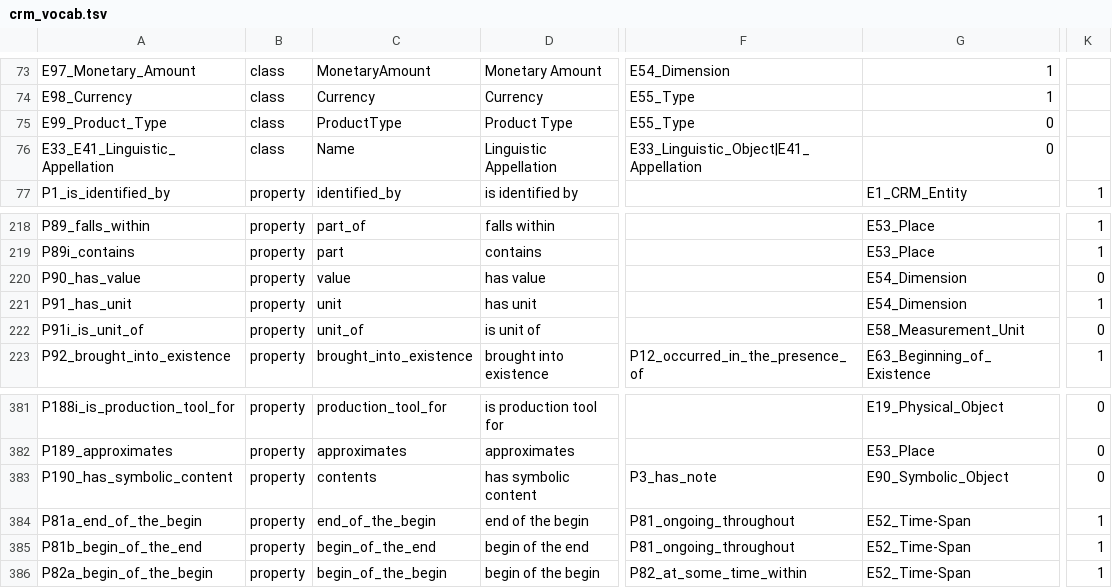
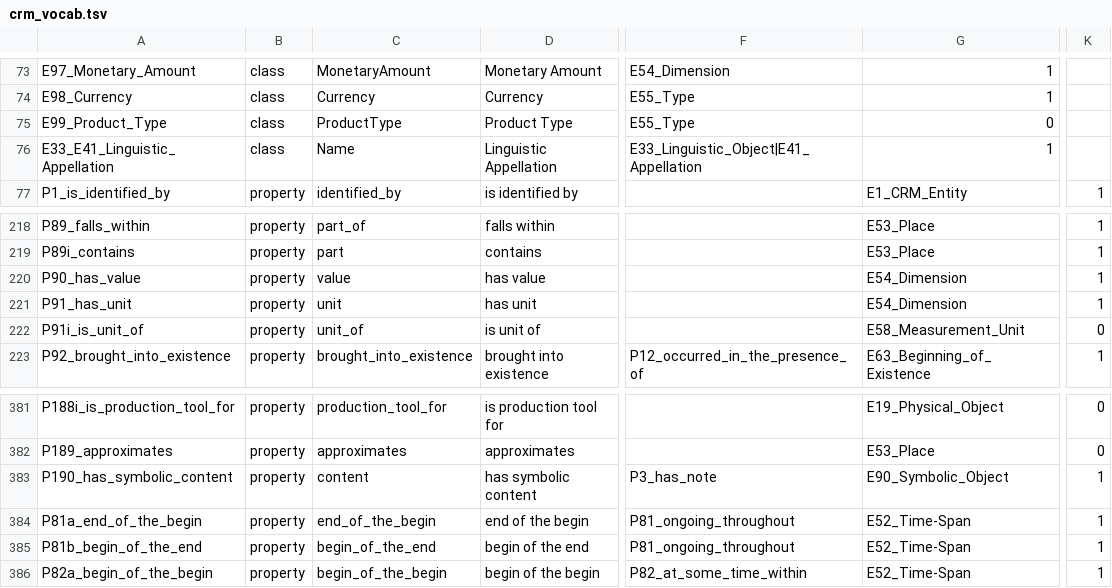
Before and after one commit to thegetty/crom, a TSV file: cromulent/data/crm_vocab.tsv, drawn as a sheet; only a part is shown, gaps mark what is left out; the diff names each change by its address in the sheet, - before the commit and + after, or states it on an @@ line.

Commit message:
contents->content, clean up profile a bit

```diff
--- a/cromulent/data/crm_vocab.tsv
+++ b/cromulent/data/crm_vocab.tsv
-G76: 0
+G76: 1
-K220: 0
+K220: 1
-C383: contents
+C383: content
-K383: 0
+K383: 1
```
Also changed, not shown: 5 other files.
